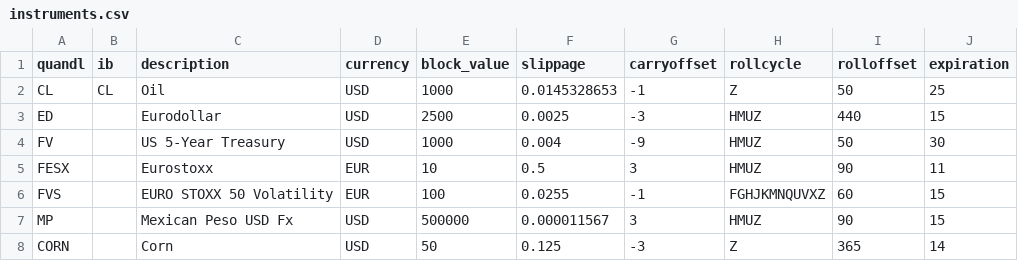
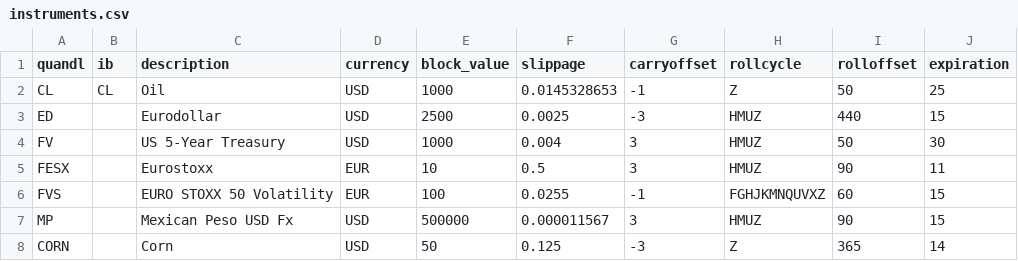
Before and after one commit to bmaher74/quant_at, a CSV file: alg/instruments.csv, drawn as a sheet.

```diff
--- a/alg/instruments.csv
+++ b/alg/instruments.csv
@@ -3,3 +3,3 @@ CL,CL,Oil,USD,1000,0.0145328653,-1,Z,50,25
 ED,,Eurodollar,USD,2500,0.0025,-3,HMUZ,440,15
-FV,,US 5-Year Treasury,USD,1000,0.004,-9,HMUZ,50,30
+FV,,US 5-Year Treasury,USD,1000,0.004,3,HMUZ,50,30
 FESX,,Eurostoxx,EUR,10,0.5,3,HMUZ,90,11
```
Also changed, not shown: 2 other files.
